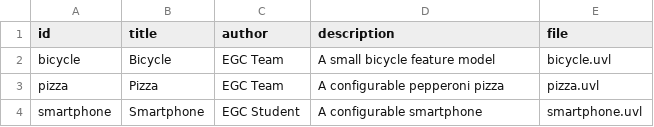
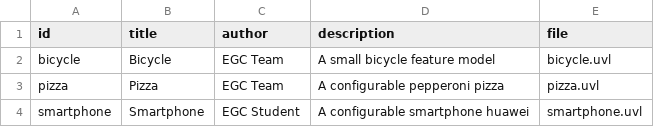
Before and after one commit to LuisLucena5/minireto-01-uvl-cicd, a CSV file: catalog.csv, drawn as a sheet.

Commit message:
Modify smartphone description to include 'huawei'
Updated smartphone entry with specific model information.

```diff
--- a/catalog.csv
+++ b/catalog.csv
@@ -3,2 +3,2 @@ bicycle,Bicycle,EGC Team,A small bicycle feature model,bicycle.uvl
 pizza,Pizza,EGC Team,A configurable pepperoni pizza,pizza.uvl
-smartphone,Smartphone,EGC Student,A configurable smartphone,smartphone.uvl
+smartphone,Smartphone,EGC Student,A configurable smartphone huawei,smartphone.uvl
```
